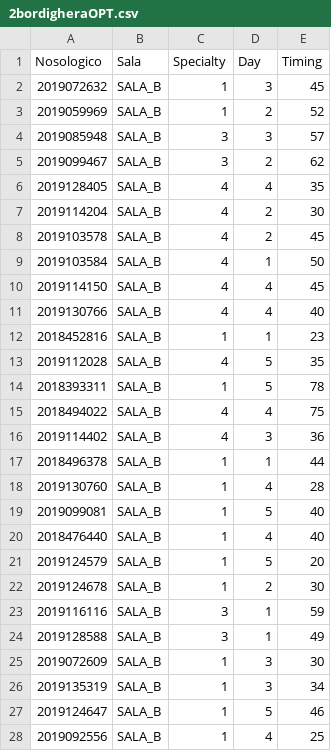
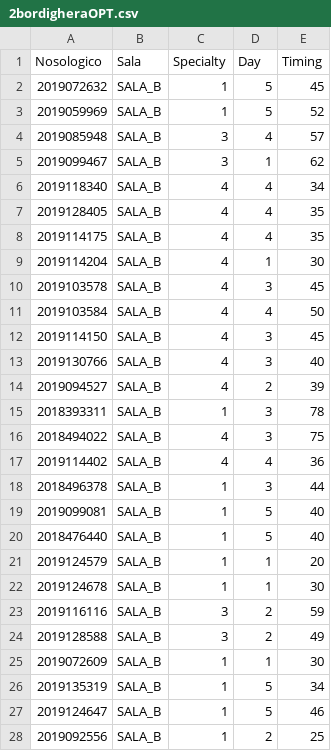
Before and after one commit to mosenco/WebApp, a CSV file: visualization/dati/2bordigheraOPT.csv, drawn as a sheet; only a part is shown; the diff covers the shown part only.

```diff
--- a/visualization/dati/2bordigheraOPT.csv
+++ b/visualization/dati/2bordigheraOPT.csv
@@ -1,28 +1,28 @@
 Nosologico,Sala,Specialty,Day,Timing
-2019072632,"SALA_B",1,3,45
-2019059969,"SALA_B",1,2,52
-2019085948,"SALA_B",3,3,57
-2019099467,"SALA_B",3,2,62
+2019072632,"SALA_B",1,5,45
+2019059969,"SALA_B",1,5,52
+2019085948,"SALA_B",3,4,57
+2019099467,"SALA_B",3,1,62
+2019118340,"SALA_B",4,4,34
 2019128405,"SALA_B",4,4,35
-2019114204,"SALA_B",4,2,30
-2019103578,"SALA_B",4,2,45
-2019103584,"SALA_B",4,1,50
-2019114150,"SALA_B",4,4,45
-2019130766,"SALA_B",4,4,40
-2018452816,"SALA_B",1,1,23
-2019112028,"SALA_B",4,5,35
-2018393311,"SALA_B",1,5,78
-2018494022,"SALA_B",4,4,75
-2019114402,"SALA_B",4,3,36
-2018496378,"SALA_B",1,1,44
-2019130760,"SALA_B",1,4,28
+2019114175,"SALA_B",4,4,35
+2019114204,"SALA_B",4,1,30
+2019103578,"SALA_B",4,3,45
+2019103584,"SALA_B",4,4,50
+2019114150,"SALA_B",4,3,45
+2019130766,"SALA_B",4,3,40
+2019094527,"SALA_B",4,2,39
+2018393311,"SALA_B",1,3,78
+2018494022,"SALA_B",4,3,75
+2019114402,"SALA_B",4,4,36
+2018496378,"SALA_B",1,3,44
 2019099081,"SALA_B",1,5,40
-2018476440,"SALA_B",1,4,40
-2019124579,"SALA_B",1,5,20
-2019124678,"SALA_B",1,2,30
-2019116116,"SALA_B",3,1,59
-2019128588,"SALA_B",3,1,49
-2019072609,"SALA_B",1,3,30
-2019135319,"SALA_B",1,3,34
+2018476440,"SALA_B",1,5,40
+2019124579,"SALA_B",1,1,20
+2019124678,"SALA_B",1,1,30
+2019116116,"SALA_B",3,2,59
+2019128588,"SALA_B",3,2,49
+2019072609,"SALA_B",1,1,30
+2019135319,"SALA_B",1,5,34
 2019124647,"SALA_B",1,5,46
-2019092556,"SALA_B",1,4,25
+2019092556,"SALA_B",1,2,25
```
Also changed, not shown: 4 added rows, 5 removed rows and 8 edited cells elsewhere in this file, visualization/dati/bordigheraOPT.csv, visualization/dati/sanremoLettiOPT.csv, 15 other files.
